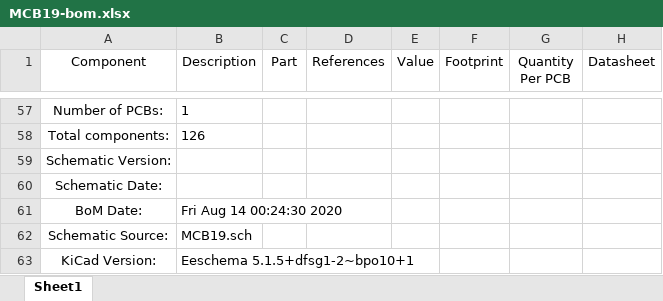
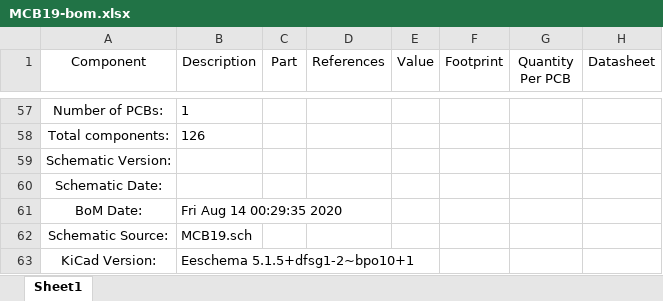
Before and after one commit to ZeniteSolar/MCB19, an Excel workbook: hardware/bom/MCB19-bom.xlsx, sheet Sheet1, drawn as a sheet; only a part is shown, gaps mark what is left out; values as stored, in another font and other column widths than the file's, no borders; the diff names each change by its address in the sheet, - before the commit and + after, or states it on an @@ line.

```diff
--- a/hardware/bom/MCB19-bom.xlsx (sheet Sheet1)
+++ b/hardware/bom/MCB19-bom.xlsx (sheet Sheet1)
-B61 (Description): Fri Aug 14 00:24:30 2020
+B61 (Description): Fri Aug 14 00:29:35 2020
```
Also changed, not shown: 14 other files.
